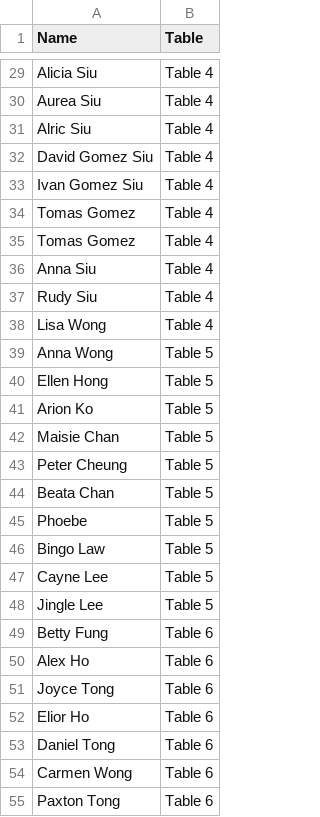
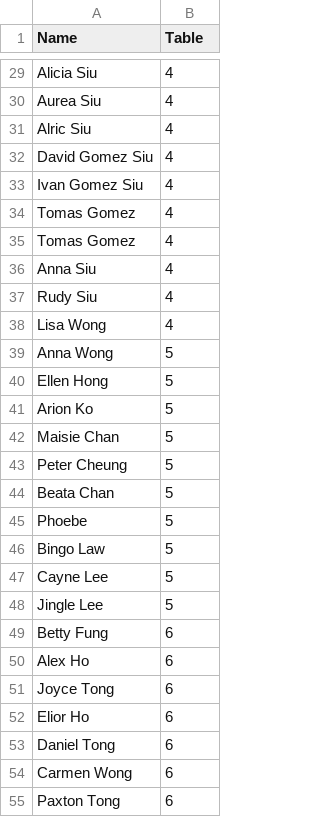
Before and after one commit to PakLikSiu/Wedding-seating-chart, a CSV file: guests.csv, drawn as a sheet; only a part is shown, gaps mark what is left out; the diff covers the shown part only; the diff names each change by its address in the sheet, - before the commit and + after, or states it on an @@ line.

```diff
--- a/guests.csv
+++ b/guests.csv
-B29:B38 (Table): Table 4
+B29:B38 (Table): 4
-B39:B48 (Table): Table 5
+B39:B48 (Table): 5
-B49:B55 (Table): Table 6
+B49:B55 (Table): 6
```
Also changed, not shown: 1 added row, 1 removed row and 138 edited cells elsewhere in this file.
